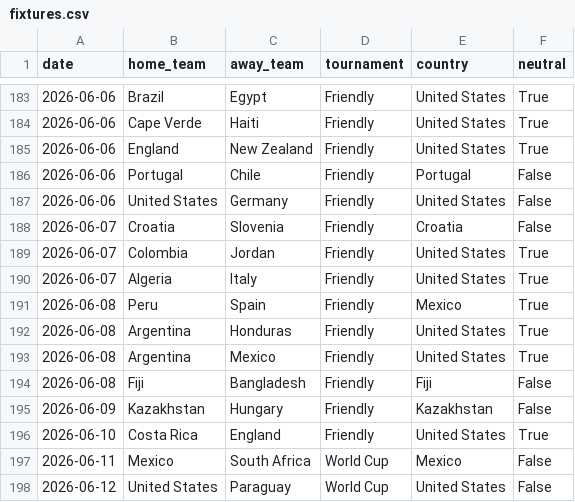
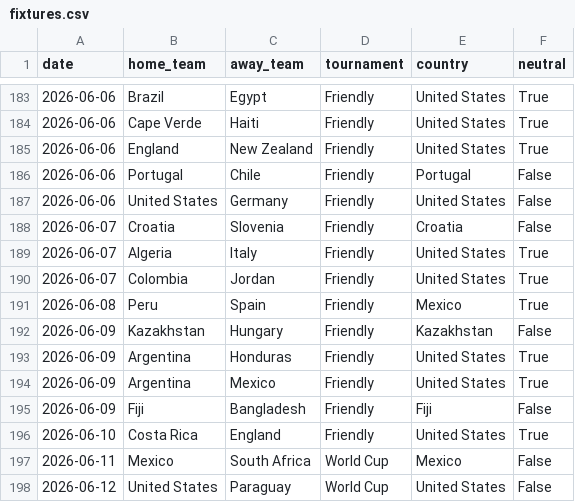
Before and after one commit to 16bravo/MatchOracle, a CSV file: data/source/fixtures.csv, drawn as a sheet; only a part is shown, gaps mark what is left out.

Commit message:
Update data/source/

```diff
--- a/data/source/fixtures.csv
+++ b/data/source/fixtures.csv
@@ -188,9 +188,9 @@ date,home_team,away_team,tournament,country,neutral
 2026-06-07,Croatia,Slovenia,Friendly,Croatia,False
+2026-06-07,Algeria,Italy,Friendly,United States,True
 2026-06-07,Colombia,Jordan,Friendly,United States,True
-2026-06-07,Algeria,Italy,Friendly,United States,True
 2026-06-08,Peru,Spain,Friendly,Mexico,True
-2026-06-08,Argentina,Honduras,Friendly,United States,True
-2026-06-08,Argentina,Mexico,Friendly,United States,True
-2026-06-08,Fiji,Bangladesh,Friendly,Fiji,False
 2026-06-09,Kazakhstan,Hungary,Friendly,Kazakhstan,False
+2026-06-09,Argentina,Honduras,Friendly,United States,True
+2026-06-09,Argentina,Mexico,Friendly,United States,True
+2026-06-09,Fiji,Bangladesh,Friendly,Fiji,False
 2026-06-10,Costa Rica,England,Friendly,United States,True
```
